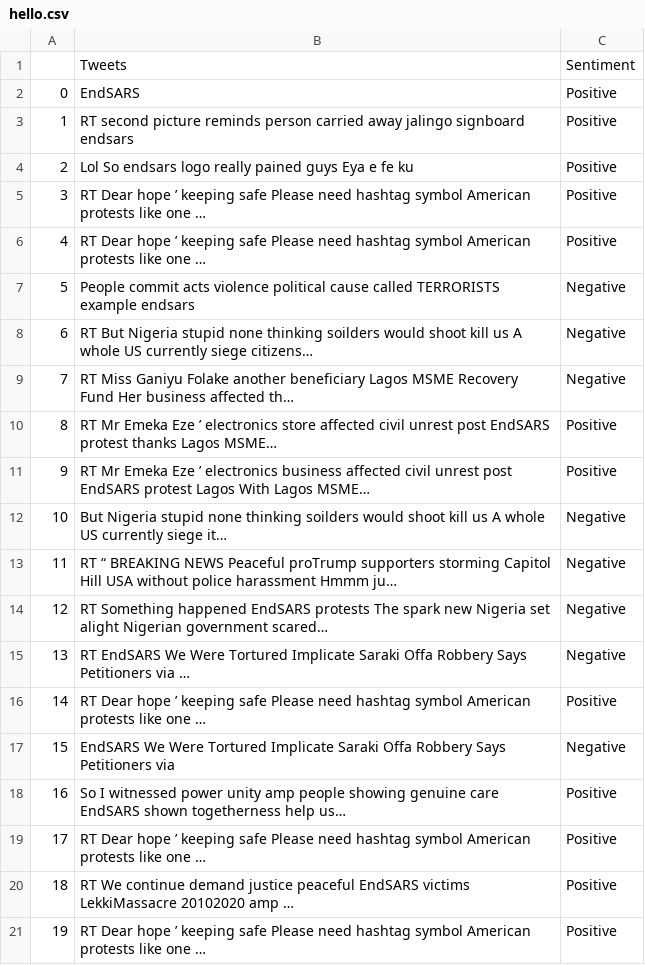
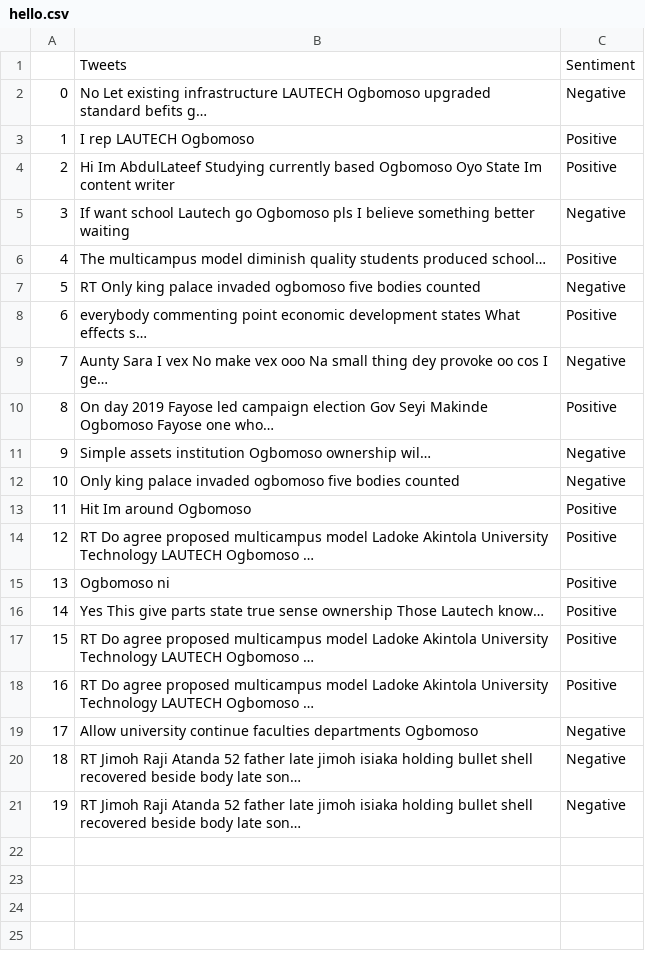
Before and after one commit to emmapraise/tweekners, a CSV file: app/export/hello.csv, drawn as a sheet.

```diff
--- a/app/export/hello.csv
+++ b/app/export/hello.csv
@@ -1,21 +1,21 @@
 ,Tweets,Sentiment
-0,EndSARS,Positive
-1,RT second picture reminds person carried away jalingo signboard endsars,Positive
-2,Lol So endsars logo really pained guys Eya e fe ku,Positive
-3,RT Dear hope ’ keeping safe Please need hashtag symbol American protests like one …,Positive
-4,RT Dear hope ’ keeping safe Please need hashtag symbol American protests like one …,Positive
-5,People commit acts violence political cause called TERRORISTS example endsars,Negative
-6,RT But Nigeria stupid none thinking soilders would shoot kill us A whole US currently siege citizens…,Negative
-7,RT Miss Ganiyu Folake another beneficiary Lagos MSME Recovery Fund Her business affected th…,Negative
-8,RT Mr Emeka Eze ’ electronics store affected civil unrest post EndSARS protest thanks Lagos MSME…,Positive
-9,RT Mr Emeka Eze ’ electronics business affected civil unrest post EndSARS protest Lagos With Lagos MSME…,Positive
-10,But Nigeria stupid none thinking soilders would shoot kill us A whole US currently siege it…,Negative
-11,RT “ BREAKING NEWS Peaceful proTrump supporters storming Capitol Hill USA without police harassment Hmmm ju…,Negative
-12,RT Something happened EndSARS protests The spark new Nigeria set alight Nigerian government scared…,Negative
-13,RT EndSARS We Were Tortured Implicate Saraki Offa Robbery Says Petitioners via …,Negative
-14,RT Dear hope ’ keeping safe Please need hashtag symbol American protests like one …,Positive
-15,EndSARS We Were Tortured Implicate Saraki Offa Robbery Says Petitioners via,Negative
-16,So I witnessed power unity amp people showing genuine care EndSARS shown togetherness help us…,Positive
-17,RT Dear hope ’ keeping safe Please need hashtag symbol American protests like one …,Positive
-18,RT We continue demand justice peaceful EndSARS victims LekkiMassacre 20102020 amp …,Positive
-19,RT Dear hope ’ keeping safe Please need hashtag symbol American protests like one …,Positive
+0,No Let existing infrastructure LAUTECH Ogbomoso upgraded standard befits g…,Negative
+1,I rep LAUTECH Ogbomoso,Positive
+2,Hi Im AbdulLateef Studying currently based Ogbomoso Oyo State Im content writer,Positive
+3,If want school Lautech go Ogbomoso pls I believe something better waiting,Negative
+4,The multicampus model diminish quality students produced school…,Positive
+5,RT Only king palace invaded ogbomoso five bodies counted,Negative
+6,everybody commenting point economic development states What effects s…,Positive
+7,Aunty Sara I vex No make vex ooo Na small thing dey provoke oo cos I ge…,Negative
+8,On day 2019 Fayose led campaign election Gov Seyi Makinde Ogbomoso Fayose one who…,Positive
+9,Simple assets institution Ogbomoso ownership wil…,Negative
+10,Only king palace invaded ogbomoso five bodies counted,Negative
+11,Hit Im around Ogbomoso,Positive
+12,RT Do agree proposed multicampus model Ladoke Akintola University Technology LAUTECH Ogbomoso …,Positive
+13,Ogbomoso ni,Positive
+14,Yes This give parts state true sense ownership Those Lautech know…,Positive
+15,RT Do agree proposed multicampus model Ladoke Akintola University Technology LAUTECH Ogbomoso …,Positive
+16,RT Do agree proposed multicampus model Ladoke Akintola University Technology LAUTECH Ogbomoso …,Positive
+17,Allow university continue faculties departments Ogbomoso,Negative
+18,RT Jimoh Raji Atanda 52 father late jimoh isiaka holding bullet shell recovered beside body late son…,Negative
+19,RT Jimoh Raji Atanda 52 father late jimoh isiaka holding bullet shell recovered beside body late son…,Negative
```
Also changed, not shown: 6 other files.
